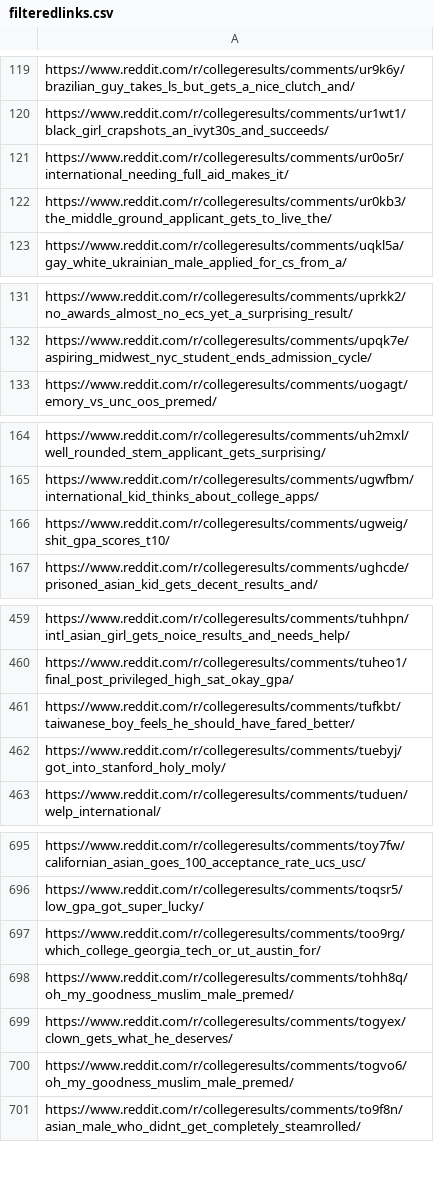
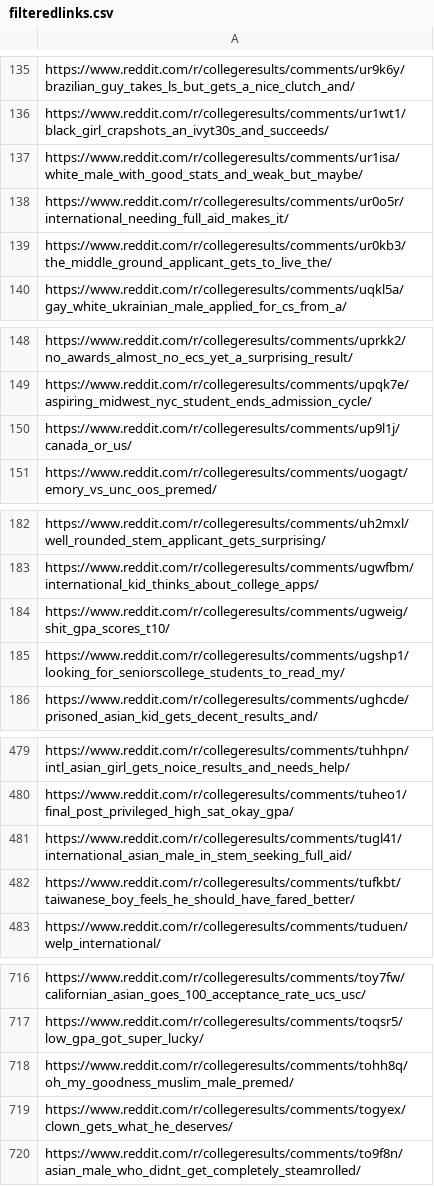
Before and after one commit to Dinhbaon/webscraping-reddit, a CSV file: back_end/csvfiles/filteredlinks.csv, drawn as a sheet; only a part is shown, gaps mark what is left out; the diff covers the shown part only.

```diff
--- a/back_end/csvfiles/filteredlinks.csv
+++ b/back_end/csvfiles/filteredlinks.csv
@@ -120,2 +136,3 @@ https://www.reddit.com/r/collegeresults/comments/ur9k6y/brazilian_guy_takes_ls_b
 https://www.reddit.com/r/collegeresults/comments/ur1wt1/black_girl_crapshots_an_ivyt30s_and_succeeds/
+https://www.reddit.com/r/collegeresults/comments/ur1isa/white_male_with_good_stats_and_weak_but_maybe/
 https://www.reddit.com/r/collegeresults/comments/ur0o5r/international_needing_full_aid_makes_it/
@@ -132,2 +149,3 @@ https://www.reddit.com/r/collegeresults/comments/uprkk2/no_awards_almost_no_ecs_
 https://www.reddit.com/r/collegeresults/comments/upqk7e/aspiring_midwest_nyc_student_ends_admission_cycle/
+https://www.reddit.com/r/collegeresults/comments/up9l1j/canada_or_us/
 https://www.reddit.com/r/collegeresults/comments/uogagt/emory_vs_unc_oos_premed/
@@ -166,2 +184,3 @@ https://www.reddit.com/r/collegeresults/comments/ugwfbm/international_kid_thinks
 https://www.reddit.com/r/collegeresults/comments/ugweig/shit_gpa_scores_t10/
+https://www.reddit.com/r/collegeresults/comments/ugshp1/looking_for_seniorscollege_students_to_read_my/
 https://www.reddit.com/r/collegeresults/comments/ughcde/prisoned_asian_kid_gets_decent_results_and/
@@ -460,4 +480,4 @@ https://www.reddit.com/r/collegeresults/comments/tuhhpn/intl_asian_girl_gets_noi
 https://www.reddit.com/r/collegeresults/comments/tuheo1/final_post_privileged_high_sat_okay_gpa/
+https://www.reddit.com/r/collegeresults/comments/tugl41/international_asian_male_in_stem_seeking_full_aid/
 https://www.reddit.com/r/collegeresults/comments/tufkbt/taiwanese_boy_feels_he_should_have_fared_better/
-https://www.reddit.com/r/collegeresults/comments/tuebyj/got_into_stanford_holy_moly/
 https://www.reddit.com/r/collegeresults/comments/tuduen/welp_international/
@@ -696,6 +717,4 @@ https://www.reddit.com/r/collegeresults/comments/toy7fw/californian_asian_goes_1
 https://www.reddit.com/r/collegeresults/comments/toqsr5/low_gpa_got_super_lucky/
-https://www.reddit.com/r/collegeresults/comments/too9rg/which_college_georgia_tech_or_ut_austin_for/
 https://www.reddit.com/r/collegeresults/comments/tohh8q/oh_my_goodness_muslim_male_premed/
 https://www.reddit.com/r/collegeresults/comments/togyex/clown_gets_what_he_deserves/
-https://www.reddit.com/r/collegeresults/comments/togvo6/oh_my_goodness_muslim_male_premed/
 https://www.reddit.com/r/collegeresults/comments/to9f8n/asian_male_who_didnt_get_completely_steamrolled/
```
Also changed, not shown: 37 added rows, 8 removed rows and 3 edited cells elsewhere in this file, 9 other files.
